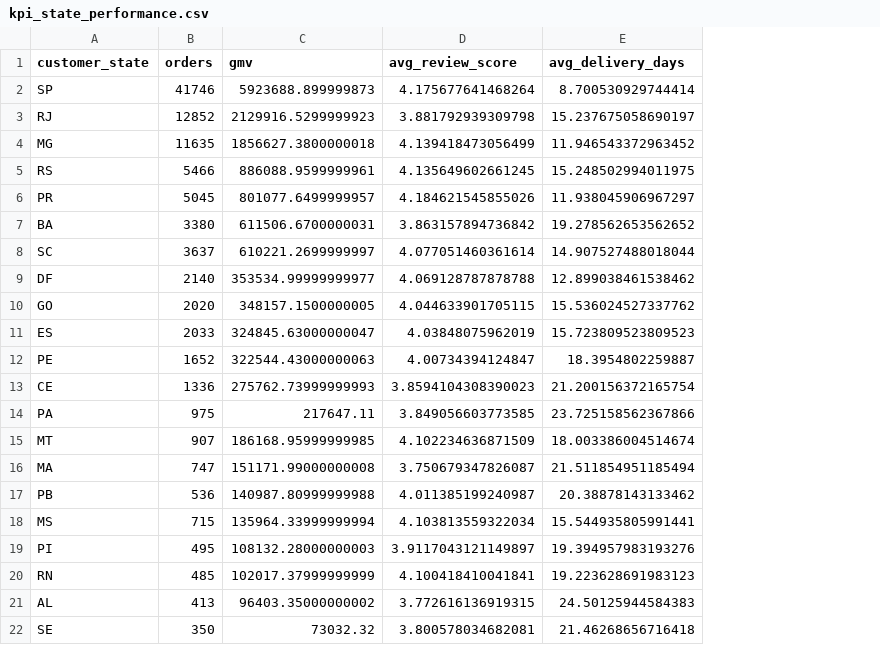
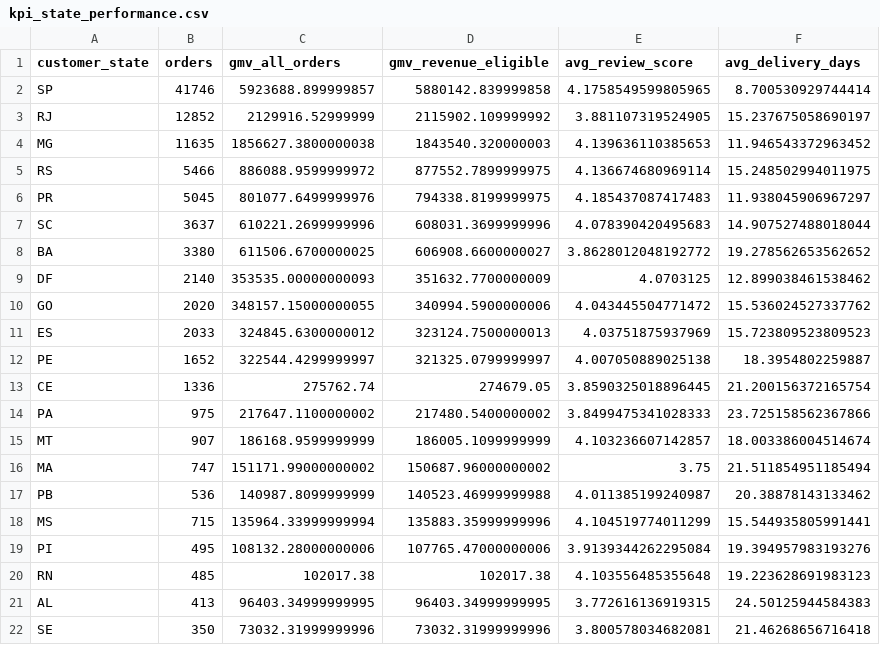
Before and after one commit to bobaoxu2001/PortfolioOps-Dashboard-with-Real-E-commerce-Data, a CSV file: data/processed/kpi_state_performance.csv, drawn as a sheet; only a part is shown; removed rows and columns are numbered as before the commit, all else as after; the diff names each change by its address in the sheet, - before the commit and + after, or states it on an @@ line.

```diff
--- a/data/processed/kpi_state_performance.csv
+++ b/data/processed/kpi_state_performance.csv
-column C (gmv), rows 2-6: 5923688.899999873 | 2129916.5299999923 | 1856627.3800000018 | 886088.9599999961 | 801077.6499999957; rows 8-22: 610221.2699999997 | 353534.99999999977 | 348157.1500000005 | 324845.63000000047 | 322544.43000000063 | 275762.73999999993 | 217647.11 | 186168.95999999985 | 151171.99000000008 | 140987.80999999988 | 135964.33999999994 | 108132.28000000003 | 102017.37999999999 | 96403.35000000002 | 73032.32
+column C (gmv_all_orders), rows 2-7: 5923688.899999857 | 2129916.52999999 | 1856627.3800000038 | 886088.9599999972 | 801077.6499999976 | 610221.2699999996; rows 9-22: 353535.00000000093 | 348157.15000000055 | 324845.6300000012 | 322544.4299999997 | 275762.74 | 217647.1100000002 | 186168.9599999999 | 151171.99000000002 | 140987.8099999999 | 135964.33999999994 | 108132.28000000006 | 102017.38 | 96403.34999999995 | 73032.31999999996
+column D (gmv_revenue_eligible), rows 2-7: 5880142.839999858 | 2115902.109999992 | 1843540.320000003 | 877552.7899999975 | 794338.8199999975 | 608031.3699999996; rows 9-22: 351632.7700000009 | 340994.5900000006 | 323124.7500000013 | 321325.0799999997 | 274679.05 | 217480.5400000002 | 186005.1099999999 | 150687.96000000002 | 140523.46999999988 | 135883.35999999996 | 107765.47000000006 | 102017.38 | 96403.34999999995 | 73032.31999999996
-E2 (avg_review_score): 4.175677641468264
+E2 (avg_review_score): 4.1758549599805965
-E3 (avg_review_score): 3.881792939309798
+E3 (avg_review_score): 3.881107319524905
-E4 (avg_review_score): 4.139418473056499
+E4 (avg_review_score): 4.139636110385653
-E5 (avg_review_score): 4.135649602661245
+E5 (avg_review_score): 4.136674680969114
-E6 (avg_review_score): 4.184621545855026
+E6 (avg_review_score): 4.185437087417483
-row 7: BA | 3380 | 611506.6700000031 | 3.863157894736842 | 19.278562653562652
-E7 (avg_review_score): 4.077051460361614
+E7 (avg_review_score): 4.078390420495683
+row 8: BA | 3380 | 611506.6700000025 | 606908.6600000027 | 3.8628012048192772 | 19.278562653562652
-E9 (avg_review_score): 4.069128787878788
+E9 (avg_review_score): 4.0703125
-E10 (avg_review_score): 4.044633901705115
+E10 (avg_review_score): 4.043445504771472
-E11 (avg_review_score): 4.03848075962019
+E11 (avg_review_score): 4.03751875937969
-E12 (avg_review_score): 4.00734394124847
+E12 (avg_review_score): 4.007050889025138
-E13 (avg_review_score): 3.8594104308390023
+E13 (avg_review_score): 3.8590325018896445
-E14 (avg_review_score): 3.849056603773585
+E14 (avg_review_score): 3.8499475341028333
-E15 (avg_review_score): 4.102234636871509
+E15 (avg_review_score): 4.103236607142857
-E16 (avg_review_score): 3.750679347826087
+E16 (avg_review_score): 3.75
-E18 (avg_review_score): 4.103813559322034
+E18 (avg_review_score): 4.104519774011299
-E19 (avg_review_score): 3.9117043121149897
+E19 (avg_review_score): 3.9139344262295084
-E20 (avg_review_score): 4.100418410041841
+E20 (avg_review_score): 4.103556485355648
```
Also changed, not shown: data/processed/data_contract_test_results.csv, data/processed/kpi_monthly.csv, 37 other files.
